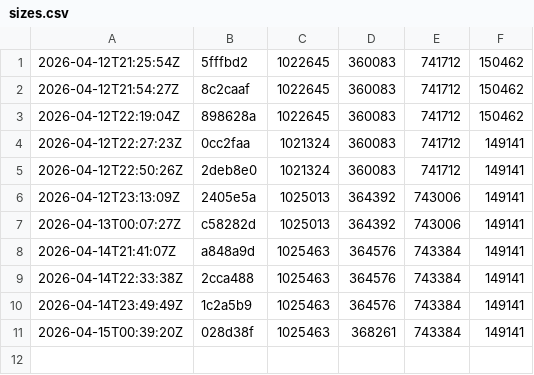
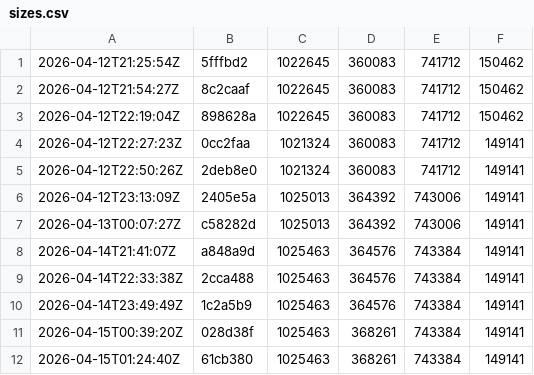
Before and after one commit to and3rn3t/health, a CSV file: .bundle-history/sizes.csv, drawn as a sheet; the diff names each change by its address in the sheet, - before the commit and + after, or states it on an @@ line.

```diff
--- a/.bundle-history/sizes.csv
+++ b/.bundle-history/sizes.csv
+row 12: 2026-04-15T01:24:40Z | 61cb380 | 1025463 | 368261 | 743384 | 149141
```
